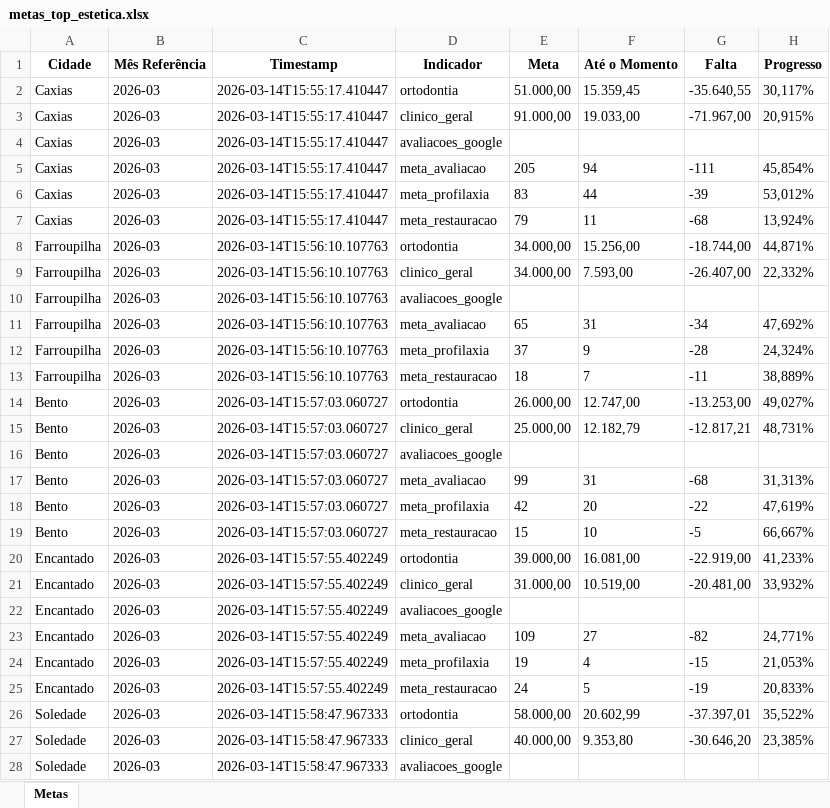
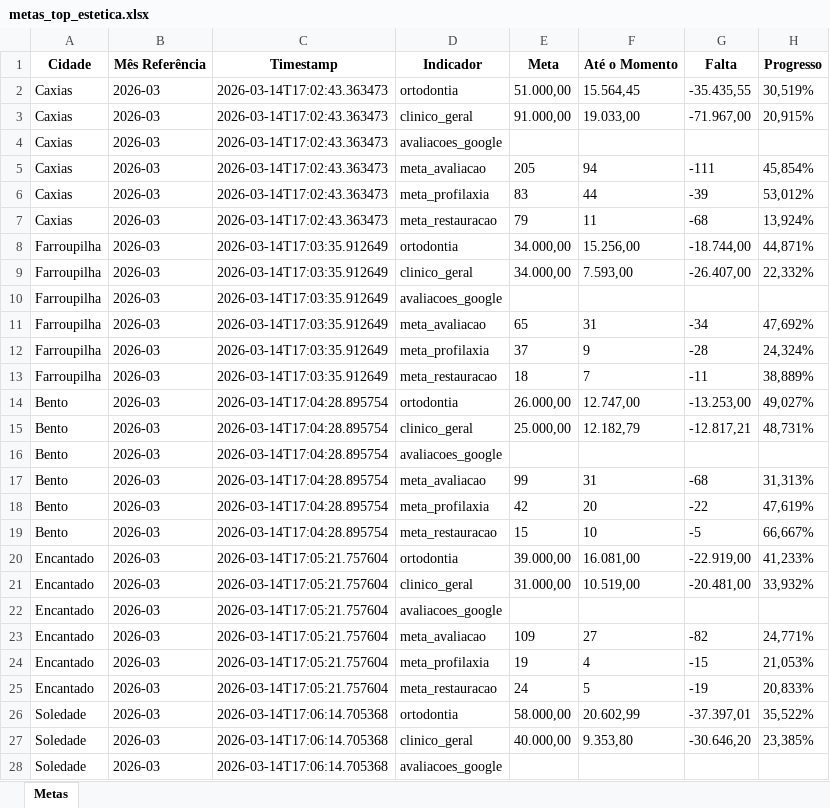
Before and after one commit to Top-Desenvolvimento/dashboard-metas, an Excel workbook: data/metas_top_estetica.xlsx, sheet Metas, drawn as a sheet; only a part is shown; values as stored, in another font and other column widths than the file's, no borders; the diff covers the shown part only; the diff names each change by its address in the sheet, - before the commit and + after, or states it on an @@ line.

```diff
--- a/data/metas_top_estetica.xlsx (sheet Metas)
+++ b/data/metas_top_estetica.xlsx (sheet Metas)
-C2:C7 (Timestamp): 2026-03-14T15:55:17.410447
+C2:C7 (Timestamp): 2026-03-14T17:02:43.363473
-F2 (Até o Momento): 15.359,45
+F2 (Até o Momento): 15.564,45
-G2 (Falta): -35.640,55
+G2 (Falta): -35.435,55
-H2 (Progresso): 30,117%
+H2 (Progresso): 30,519%
-C8:C13 (Timestamp): 2026-03-14T15:56:10.107763
+C8:C13 (Timestamp): 2026-03-14T17:03:35.912649
-C14:C19 (Timestamp): 2026-03-14T15:57:03.060727
+C14:C19 (Timestamp): 2026-03-14T17:04:28.895754
-C20:C25 (Timestamp): 2026-03-14T15:57:55.402249
+C20:C25 (Timestamp): 2026-03-14T17:05:21.757604
-C26:C28 (Timestamp): 2026-03-14T15:58:47.967333
+C26:C28 (Timestamp): 2026-03-14T17:06:14.705368
```
Also changed, not shown: 27 edited cells elsewhere in this sheet, 3 other files.
